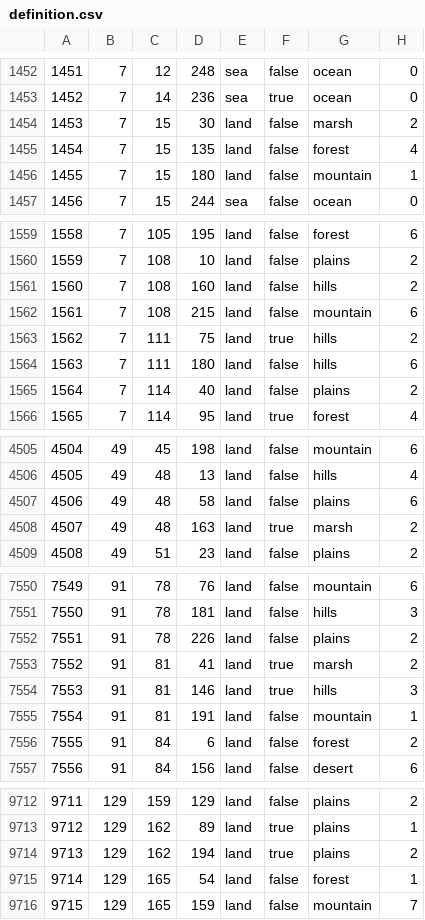
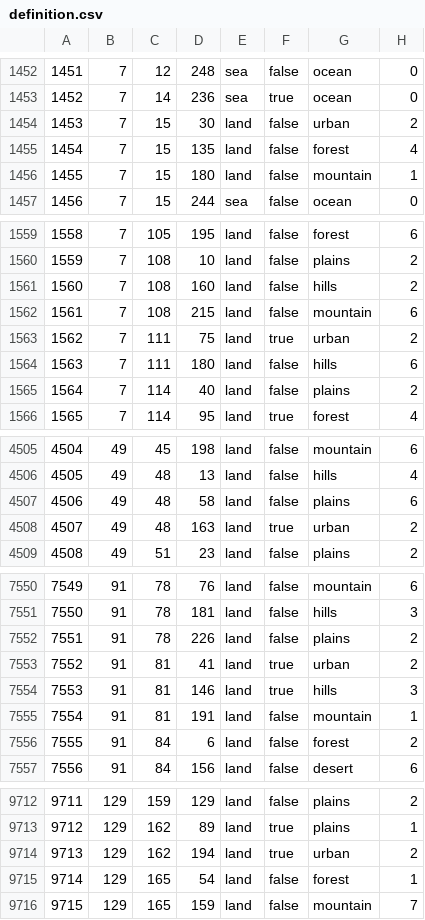
Before and after one commit to King66george/US-State-Mod, a CSV file: map/definition.csv, drawn as a sheet; only a part is shown, gaps mark what is left out; the diff covers the shown part only.

```diff
--- a/map/definition.csv
+++ b/map/definition.csv
@@ -1453,3 +1453,3 @@
 1452;7;14;236;sea;true;ocean;0
-1453;7;15;30;land;false;marsh;2
+1453;7;15;30;land;false;urban;2
 1454;7;15;135;land;false;forest;4
@@ -1562,3 +1562,3 @@
 1561;7;108;215;land;false;mountain;6
-1562;7;111;75;land;true;hills;2
+1562;7;111;75;land;true;urban;2
 1563;7;111;180;land;false;hills;6
@@ -4507,3 +4507,3 @@
 4506;49;48;58;land;false;plains;6
-4507;49;48;163;land;true;marsh;2
+4507;49;48;163;land;true;urban;2
 4508;49;51;23;land;false;plains;2
@@ -7552,3 +7552,3 @@
 7551;91;78;226;land;false;plains;2
-7552;91;81;41;land;true;marsh;2
+7552;91;81;41;land;true;urban;2
 7553;91;81;146;land;true;hills;3
@@ -9713,3 +9713,3 @@
 9712;129;162;89;land;true;plains;1
-9713;129;162;194;land;true;plains;2
+9713;129;162;194;land;true;urban;2
 9714;129;165;54;land;false;forest;1
```
Also changed, not shown: 1 edited cell elsewhere in this file, 5 other files.
